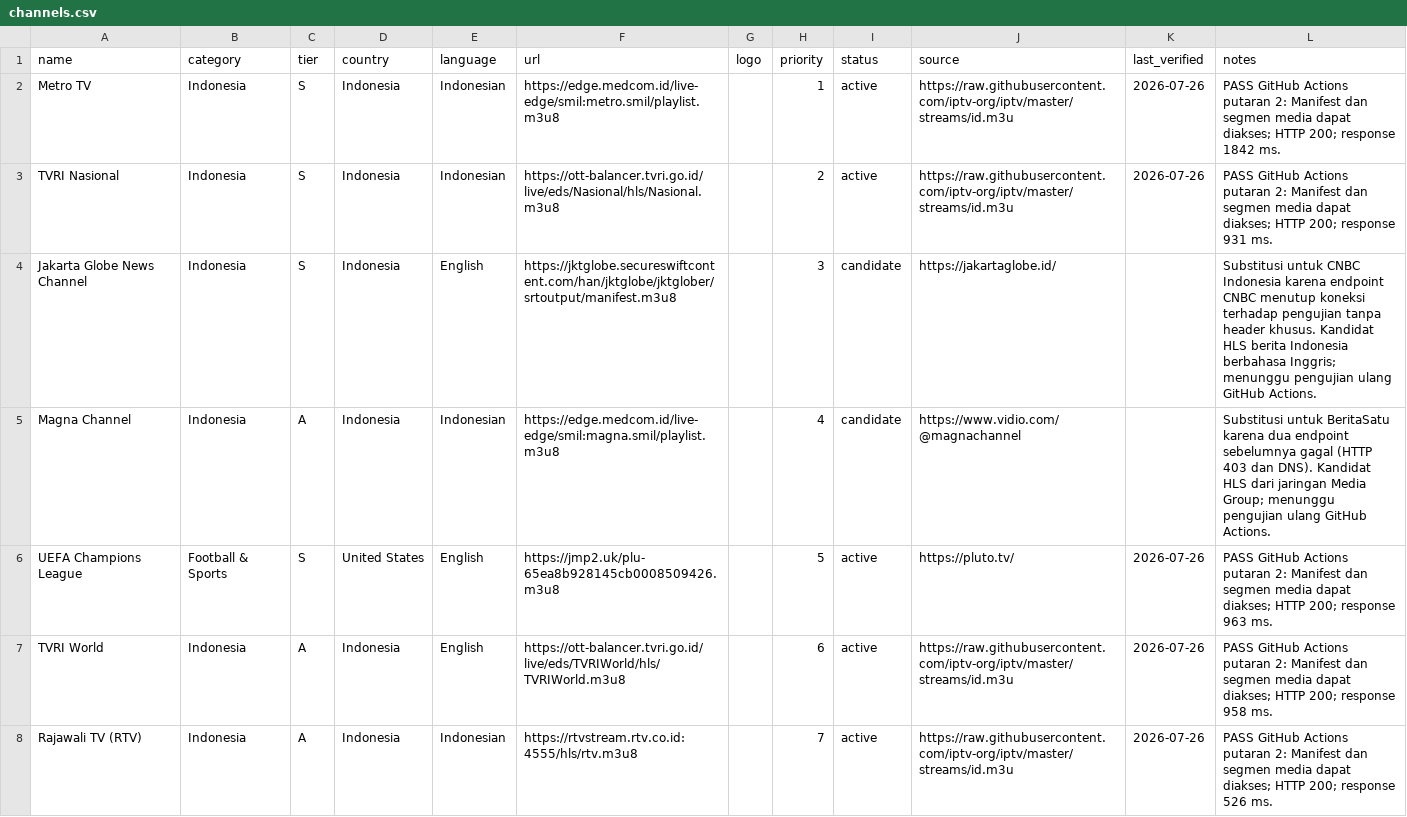
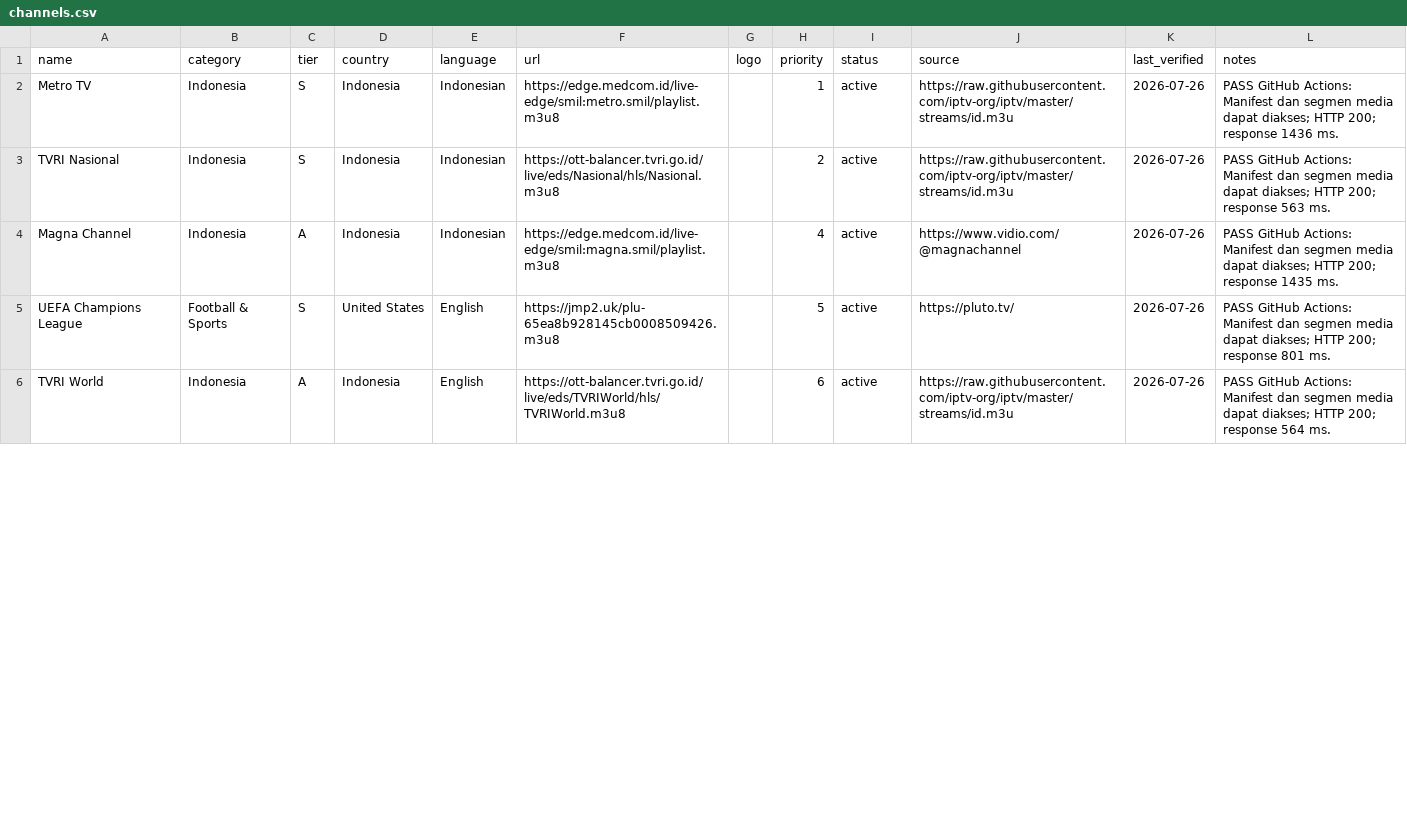
Before and after one commit to ikhsanw888-sudo/iptv-curated, a CSV file: channels.csv, drawn as a sheet; only a part is shown; the diff covers the shown part only.

Commit message:
Remove failed channels and publish final 50-channel playlist

```diff
--- a/channels.csv
+++ b/channels.csv
@@ -1,8 +1,6 @@
 name,category,tier,country,language,url,logo,priority,status,source,last_verified,notes
-Metro TV,Indonesia,S,Indonesia,Indonesian,https://edge.medcom.id/live-edge/smil:metro.smil/playlist.m3u8,,1,active,https://raw.githubusercontent.com/iptv-org/iptv/master/streams/id.m3u,2026-07-26,PASS GitHub Actions putaran 2: Manifest dan segmen media dapat diakses; HTTP 200; response 1842 ms.
-TVRI Nasional,Indonesia,S,Indonesia,Indonesian,https://ott-balancer.tvri.go.id/live/eds/Nasional/hls/Nasional.m3u8,,2,active,https://raw.githubusercontent.com/iptv-org/iptv/master/streams/id.m3u,2026-07-26,PASS GitHub Actions putaran 2: Manifest dan segmen media dapat diakses; HTTP 200; response 931 ms.
-Jakarta Globe News Channel,Indonesia,S,Indonesia,English,https://jktglobe.secureswiftcontent.com/han/jktglobe/jktglober/srtoutput/manifest.m3u8,,3,candidate,https://jakartaglobe.id/,,Substitusi untuk CNBC Indonesia karena endpoint CNBC menutup koneksi terhadap pengujian tanpa header khusus. Kandidat HLS berita Indonesia berbahasa Inggris; menunggu pengujian ulang GitHub Actions.
-Magna Channel,Indonesia,A,Indonesia,Indonesian,https://edge.medcom.id/live-edge/smil:magna.smil/playlist.m3u8,,4,candidate,https://www.vidio.com/@magnachannel,,Substitusi untuk BeritaSatu karena dua endpoint sebelumnya gagal (HTTP 403 dan DNS). Kandidat HLS dari jaringan Media Group; menunggu pengujian ulang GitHub Actions.
-UEFA Champions League,Football & Sports,S,United States,English,https://jmp2.uk/plu-65ea8b928145cb0008509426.m3u8,,5,active,https://pluto.tv/,2026-07-26,PASS GitHub Actions putaran 2: Manifest dan segmen media dapat diakses; HTTP 200; response 963 ms.
-TVRI World,Indonesia,A,Indonesia,English,https://ott-balancer.tvri.go.id/live/eds/TVRIWorld/hls/TVRIWorld.m3u8,,6,active,https://raw.githubusercontent.com/iptv-org/iptv/master/streams/id.m3u,2026-07-26,PASS GitHub Actions putaran 2: Manifest dan segmen media dapat diakses; HTTP 200; response 958 ms.
-Rajawali TV (RTV),Indonesia,A,Indonesia,Indonesian,https://rtvstream.rtv.co.id:4555/hls/rtv.m3u8,,7,active,https://raw.githubusercontent.com/iptv-org/iptv/master/streams/id.m3u,2026-07-26,PASS GitHub Actions putaran 2: Manifest dan segmen media dapat diakses; HTTP 200; response 526 ms.
+Metro TV,Indonesia,S,Indonesia,Indonesian,https://edge.medcom.id/live-edge/smil:metro.smil/playlist.m3u8,,1,active,https://raw.githubusercontent.com/iptv-org/iptv/master/streams/id.m3u,2026-07-26,PASS GitHub Actions: Manifest dan segmen media dapat diakses; HTTP 200; response 1436 ms.
+TVRI Nasional,Indonesia,S,Indonesia,Indonesian,https://ott-balancer.tvri.go.id/live/eds/Nasional/hls/Nasional.m3u8,,2,active,https://raw.githubusercontent.com/iptv-org/iptv/master/streams/id.m3u,2026-07-26,PASS GitHub Actions: Manifest dan segmen media dapat diakses; HTTP 200; response 563 ms.
+Magna Channel,Indonesia,A,Indonesia,Indonesian,https://edge.medcom.id/live-edge/smil:magna.smil/playlist.m3u8,,4,active,https://www.vidio.com/@magnachannel,2026-07-26,PASS GitHub Actions: Manifest dan segmen media dapat diakses; HTTP 200; response 1435 ms.
+UEFA Champions League,Football & Sports,S,United States,English,https://jmp2.uk/plu-65ea8b928145cb0008509426.m3u8,,5,active,https://pluto.tv/,2026-07-26,PASS GitHub Actions: Manifest dan segmen media dapat diakses; HTTP 200; response 801 ms.
+TVRI World,Indonesia,A,Indonesia,English,https://ott-balancer.tvri.go.id/live/eds/TVRIWorld/hls/TVRIWorld.m3u8,,6,active,https://raw.githubusercontent.com/iptv-org/iptv/master/streams/id.m3u,2026-07-26,PASS GitHub Actions: Manifest dan segmen media dapat diakses; HTTP 200; response 564 ms.
```
Also changed, not shown: 53 edited cells elsewhere in this file, 1 other file.
